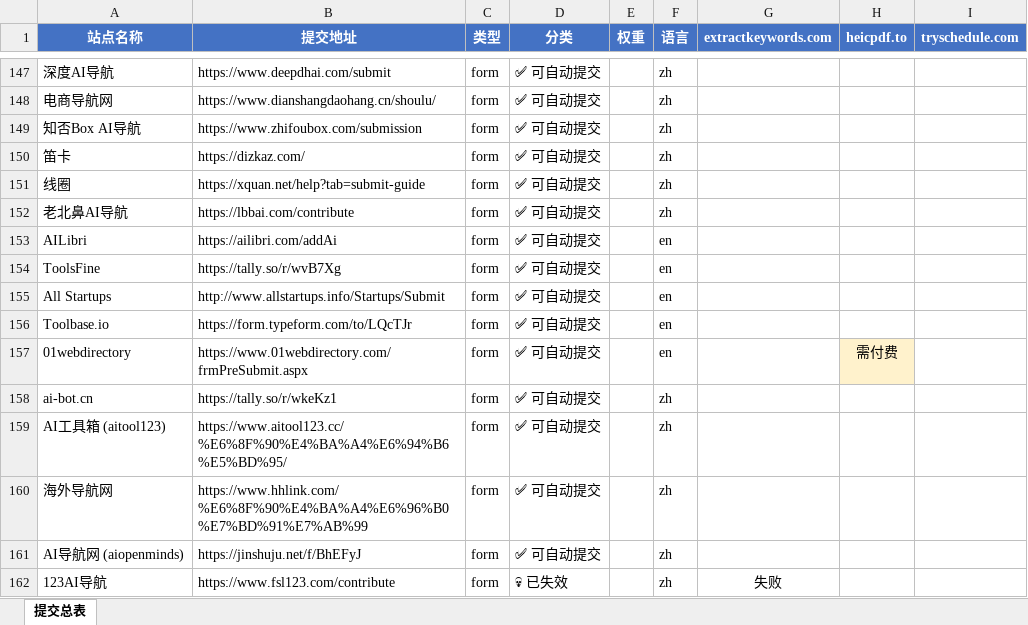
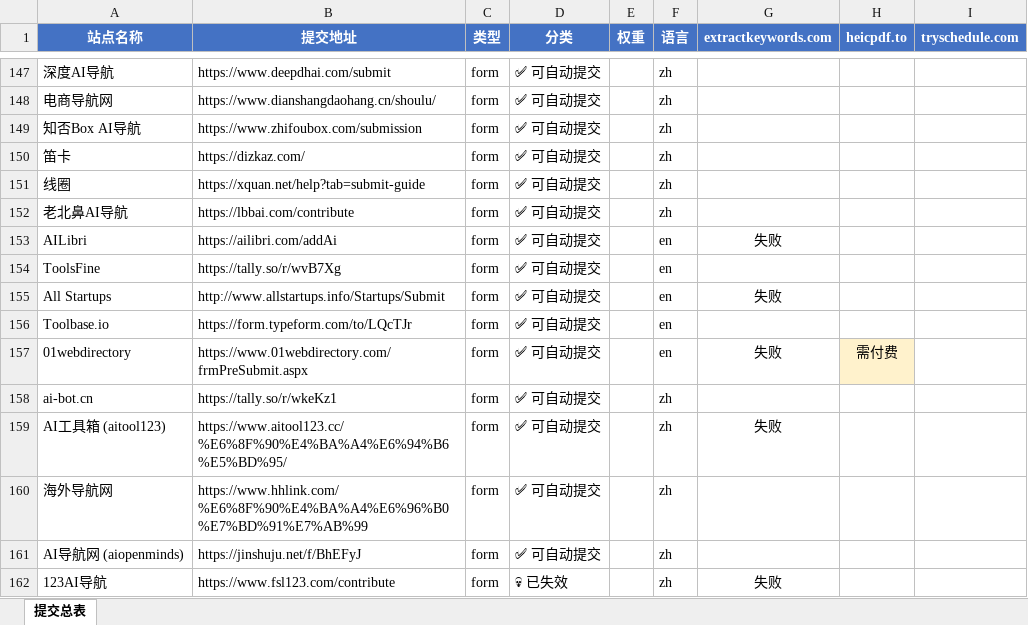
Before and after one commit to pang3fan-creator/backlink-delete, an Excel workbook: backlinks.xlsx, sheet 提交总表, drawn as a sheet; only a part is shown, gaps mark what is left out; values as stored, in another font and other column widths than the file's, no borders; the diff names each change by its address in the sheet, - before the commit and + after, or states it on an @@ line.

Commit message:
Update Excel: 状态规范化后的最新数据

```diff
--- a/backlinks.xlsx (sheet 提交总表)
+++ b/backlinks.xlsx (sheet 提交总表)
-G153 (extractkeywords.com): (empty)
+G153 (extractkeywords.com): 失败
-G155 (extractkeywords.com): (empty)
+G155 (extractkeywords.com): 失败
-G157 (extractkeywords.com): (empty)
+G157 (extractkeywords.com): 失败
-G159 (extractkeywords.com): (empty)
+G159 (extractkeywords.com): 失败
```
